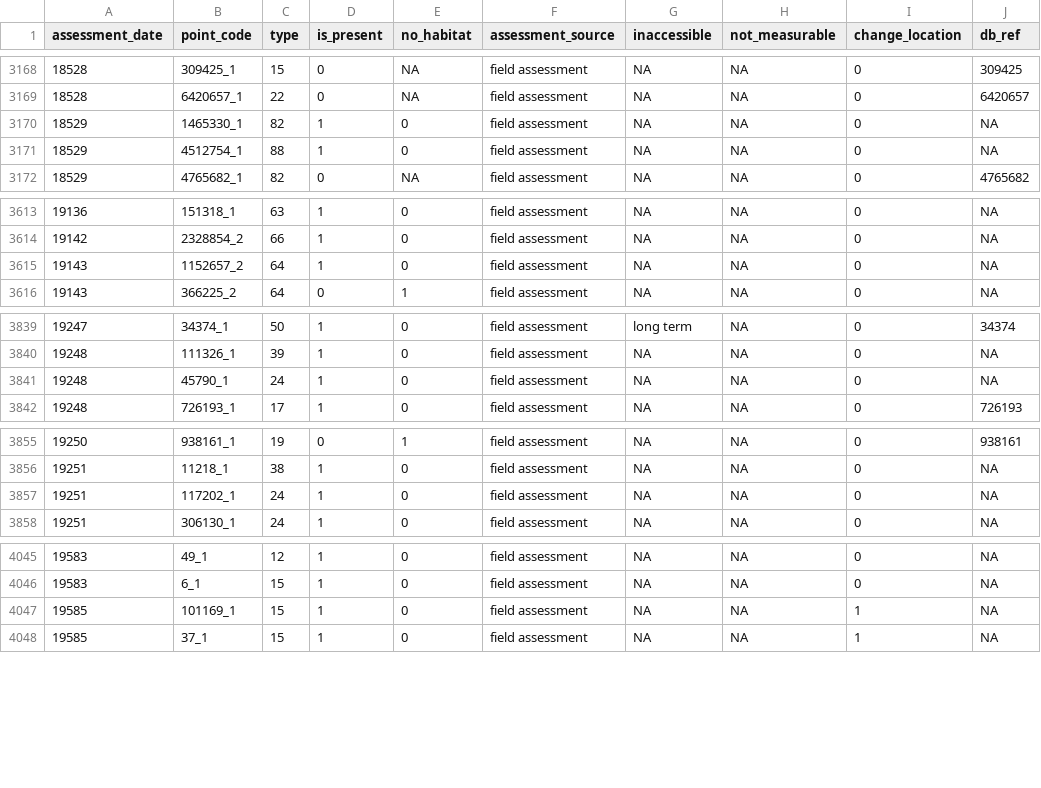
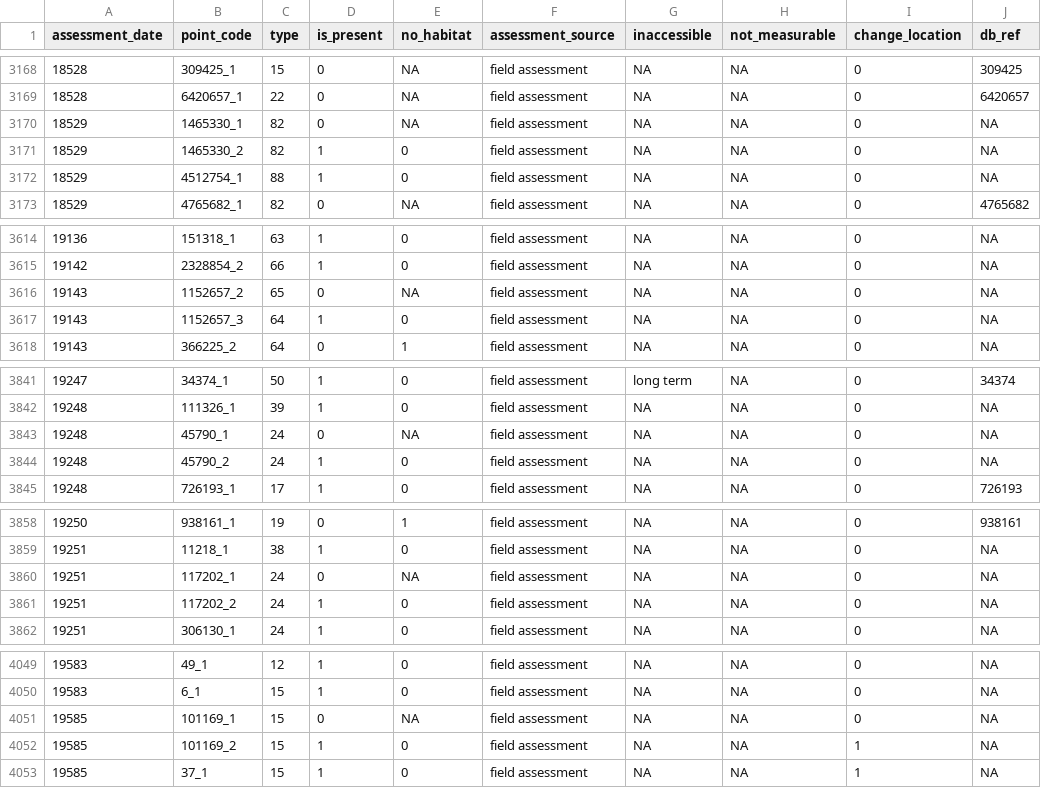
Before and after one commit to inbo/n2khab-sample-admin, a TSV file: data/mhq_terr/rapportage2025/mhq_terr_assessments.tsv, drawn as a sheet; only a part is shown, gaps mark what is left out.

Commit message:
mhq: update tables starting from version v2024

```diff
--- a/data/mhq_terr/rapportage2025/mhq_terr_assessments.tsv
+++ b/data/mhq_terr/rapportage2025/mhq_terr_assessments.tsv
@@ -3169,3 +3169,4 @@ assessment_date	point_code	type	is_present	no_habitat	assessment_source	inaccess
 18528	6420657_1	22	0	NA	field assessment	NA	NA	0	6420657
-18529	1465330_1	82	1	0	field assessment	NA	NA	0	NA
+18529	1465330_1	82	0	NA	field assessment	NA	NA	0	NA
+18529	1465330_2	82	1	0	field assessment	NA	NA	0	NA
 18529	4512754_1	88	1	0	field assessment	NA	NA	0	NA
@@ -3614,3 +3615,4 @@ assessment_date	point_code	type	is_present	no_habitat	assessment_source	inaccess
 19142	2328854_2	66	1	0	field assessment	NA	NA	0	NA
-19143	1152657_2	64	1	0	field assessment	NA	NA	0	NA
+19143	1152657_2	65	0	NA	field assessment	NA	NA	0	NA
+19143	1152657_3	64	1	0	field assessment	NA	NA	0	NA
 19143	366225_2	64	0	1	field assessment	NA	NA	0	NA
@@ -3840,3 +3842,4 @@ assessment_date	point_code	type	is_present	no_habitat	assessment_source	inaccess
 19248	111326_1	39	1	0	field assessment	NA	NA	0	NA
-19248	45790_1	24	1	0	field assessment	NA	NA	0	NA
+19248	45790_1	24	0	NA	field assessment	NA	NA	0	NA
+19248	45790_2	24	1	0	field assessment	NA	NA	0	NA
 19248	726193_1	17	1	0	field assessment	NA	NA	0	726193
@@ -3856,3 +3859,4 @@ assessment_date	point_code	type	is_present	no_habitat	assessment_source	inaccess
 19251	11218_1	38	1	0	field assessment	NA	NA	0	NA
-19251	117202_1	24	1	0	field assessment	NA	NA	0	NA
+19251	117202_1	24	0	NA	field assessment	NA	NA	0	NA
+19251	117202_2	24	1	0	field assessment	NA	NA	0	NA
 19251	306130_1	24	1	0	field assessment	NA	NA	0	NA
@@ -4046,3 +4050,4 @@ assessment_date	point_code	type	is_present	no_habitat	assessment_source	inaccess
 19583	6_1	15	1	0	field assessment	NA	NA	0	NA
-19585	101169_1	15	1	0	field assessment	NA	NA	1	NA
+19585	101169_1	15	0	NA	field assessment	NA	NA	0	NA
+19585	101169_2	15	1	0	field assessment	NA	NA	1	NA
 19585	37_1	15	1	0	field assessment	NA	NA	1	NA
```
Also changed, not shown: data/mhq_terr/rapportage2025/mhq_terr_measurements.tsv, data/mhq_terr/rapportage2025/mhq_terr_refpoints.tsv, 4 other files.
